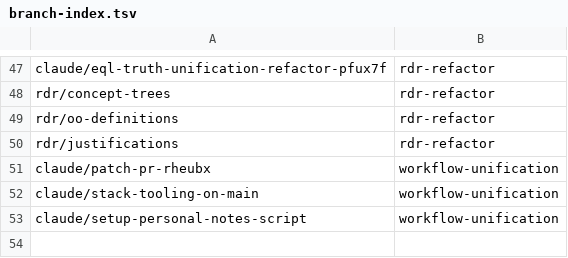
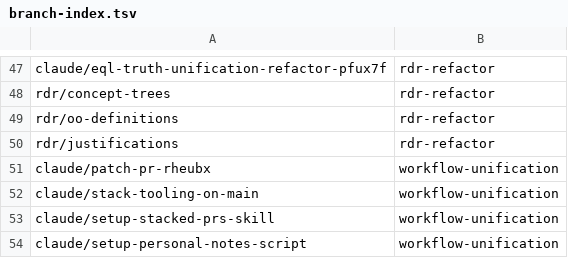
Before and after one commit to AbdelrhmanBassiouny/cognitive_robot_abstract_machine, a TSV file: .claude/personal/plans/_generated/branch-index.tsv, drawn as a sheet; only a part is shown, gaps mark what is left out; the diff names each change by its address in the sheet, - before the commit and + after, or states it on an @@ line.

Commit message:
Update plan manifest for workflow-unification

```diff
--- a/.claude/personal/plans/_generated/branch-index.tsv
+++ b/.claude/personal/plans/_generated/branch-index.tsv
+row 53: claude/setup-stacked-prs-skill | workflow-unification
```
Also changed, not shown: 2 other files.
